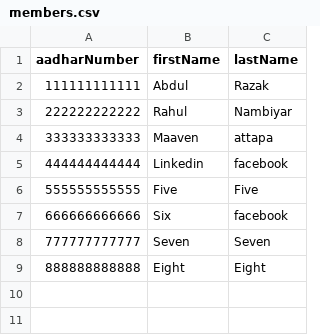
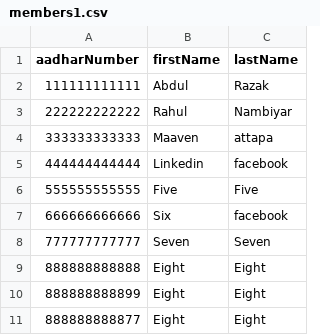
Before and after one commit to razakcbe/SpringBatchCSV, a CSV file: src/main/resources/members1.csv (was src/main/resources/members.csv), drawn as a sheet.

```diff
--- a/src/main/resources/members.csv
+++ b/src/main/resources/members1.csv
@@ -9 +9,3 @@ aadharNumber,firstName,lastName
 888888888888,Eight,Eight
+888888888899,Eight,Eight
+888888888877,Eight,Eight
```
Also changed, not shown: 4 other files.
